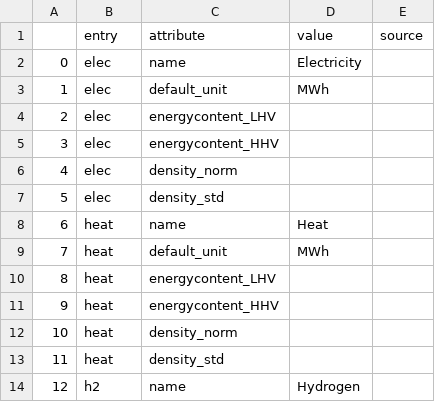
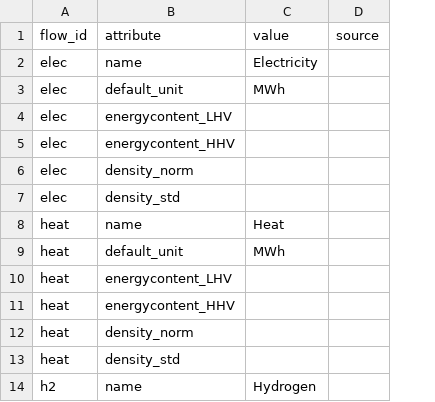
Before and after one commit to PhilippVerpoort/posted, a CSV file: inst/extdata/database/flow_types.csv, drawn as a sheet; only a part is shown; removed rows and columns are numbered as before the commit, all else as after; the diff names each change by its address in the sheet, - before the commit and + after, or states it on an @@ line.

Commit message:
removed row numbers from flow_types.csv. Changed name of the first column to flow_id to align with the naming scheme of the old file

```diff
--- a/inst/extdata/database/flow_types.csv
+++ b/inst/extdata/database/flow_types.csv
-column A, rows 2-14: 0 | 1 | 2 | 3 | 4 | 5 | 6 | 7 | 8 | 9 | 10 | 11 | 12
-A1: entry
+A1: flow_id
```
